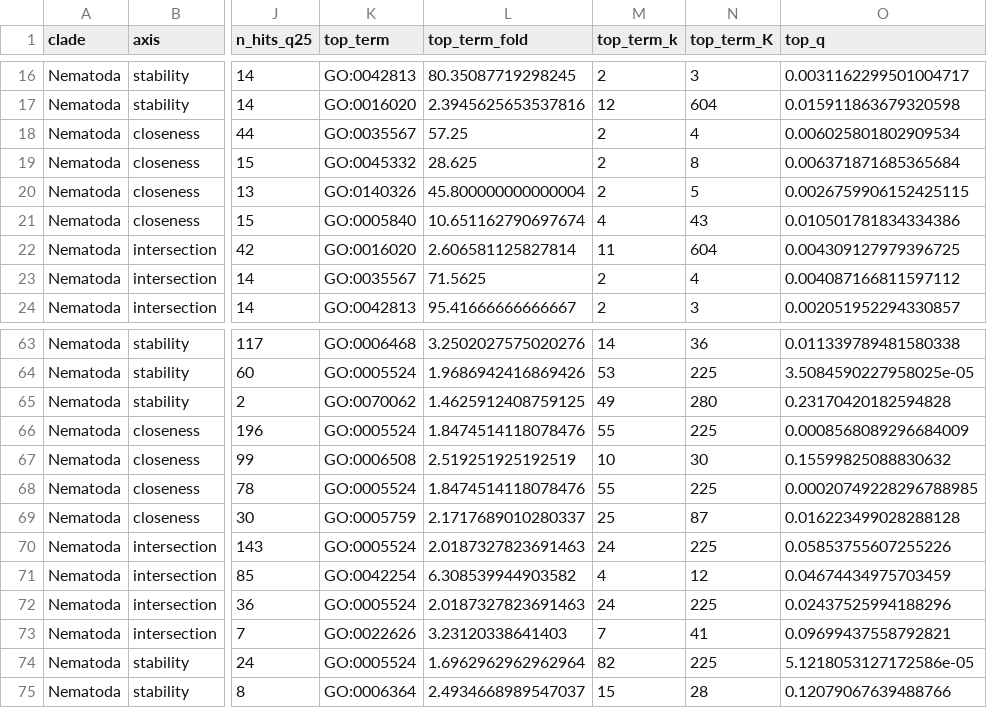
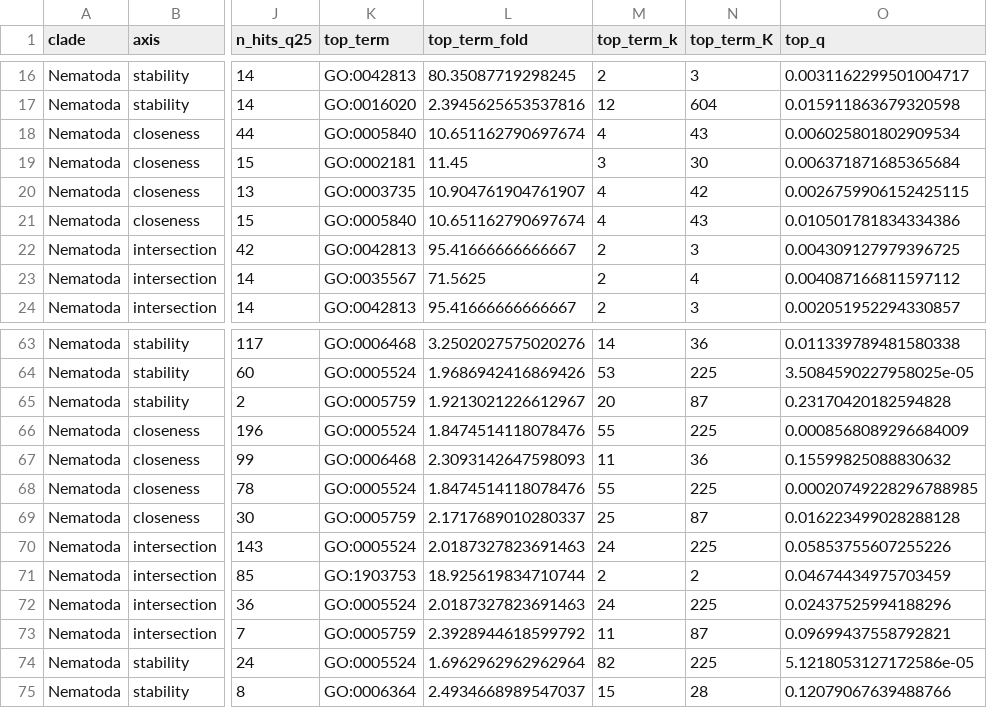
Before and after one commit to conchoecia/schultz-et-al-2026, a TSV file: post_analyses/go_enrichment_sweep/out/per_clade/Nematoda.tsv, drawn as a sheet; only a part is shown, gaps mark what is left out; the diff covers the shown part only; the diff names each change by its address in the sheet, - before the commit and + after, or states it on an @@ line.

```diff
--- a/post_analyses/go_enrichment_sweep/out/per_clade/Nematoda.tsv
+++ b/post_analyses/go_enrichment_sweep/out/per_clade/Nematoda.tsv
-K18 (top_term): GO:0035567
+K18 (top_term): GO:0005840
-L18 (top_term_fold): 57.25
+L18 (top_term_fold): 10.651162790697674
-M18 (top_term_k): 2
+M18 (top_term_k): 4
-N18 (top_term_K): 4
+N18 (top_term_K): 43
-K19 (top_term): GO:0045332
+K19 (top_term): GO:0002181
-L19 (top_term_fold): 28.625
+L19 (top_term_fold): 11.45
-M19 (top_term_k): 2
+M19 (top_term_k): 3
-N19 (top_term_K): 8
+N19 (top_term_K): 30
-K20 (top_term): GO:0140326
+K20 (top_term): GO:0003735
-L20 (top_term_fold): 45.800000000000004
+L20 (top_term_fold): 10.904761904761907
-M20 (top_term_k): 2
+M20 (top_term_k): 4
-N20 (top_term_K): 5
+N20 (top_term_K): 42
-K22 (top_term): GO:0016020
+K22 (top_term): GO:0042813
-L22 (top_term_fold): 2.606581125827814
+L22 (top_term_fold): 95.41666666666667
-M22 (top_term_k): 11
+M22 (top_term_k): 2
-N22 (top_term_K): 604
+N22 (top_term_K): 3
-K65 (top_term): GO:0070062
+K65 (top_term): GO:0005759
-L65 (top_term_fold): 1.4625912408759125
+L65 (top_term_fold): 1.9213021226612967
-M65 (top_term_k): 49
+M65 (top_term_k): 20
-N65 (top_term_K): 280
+N65 (top_term_K): 87
-K67 (top_term): GO:0006508
+K67 (top_term): GO:0006468
-L67 (top_term_fold): 2.519251925192519
+L67 (top_term_fold): 2.3093142647598093
-M67 (top_term_k): 10
+M67 (top_term_k): 11
-N67 (top_term_K): 30
+N67 (top_term_K): 36
-K71 (top_term): GO:0042254
+K71 (top_term): GO:1903753
-L71 (top_term_fold): 6.308539944903582
+L71 (top_term_fold): 18.925619834710744
-M71 (top_term_k): 4
+M71 (top_term_k): 2
-N71 (top_term_K): 12
+N71 (top_term_K): 2
-K73 (top_term): GO:0022626
+K73 (top_term): GO:0005759
-L73 (top_term_fold): 3.23120338641403
+L73 (top_term_fold): 2.3928944618599792
-M73 (top_term_k): 7
+M73 (top_term_k): 11
-N73 (top_term_K): 41
+N73 (top_term_K): 87
```
Also changed, not shown: 42 edited cells elsewhere in this file, post_analyses/go_enrichment_sweep/out/per_clade/Cnidaria.tsv, post_analyses/go_enrichment_sweep/out/per_clade/Gastropoda.tsv, 30 other files.
